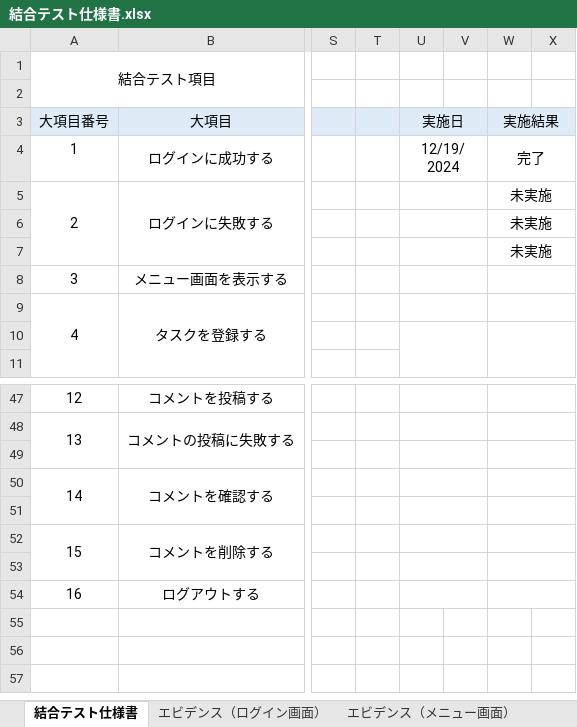
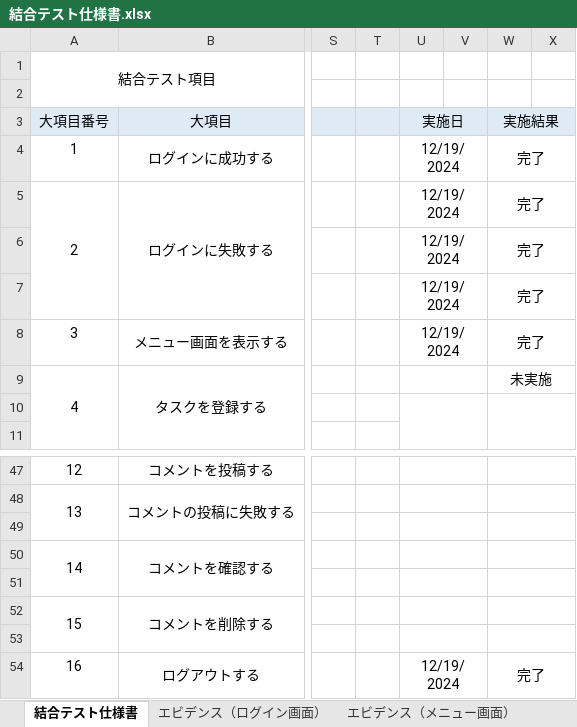
Before and after one commit to comsize-KasumiOishi/ProjectX, an Excel workbook: 結合テスト仕様書/結合テスト仕様書.xlsx, sheet 結合テスト仕様書, drawn as a sheet; only a part is shown, gaps mark what is left out; values as stored, in another font and other column widths than the file's, no borders; the diff names each change by its address in the sheet, - before the commit and + after, or states it on an @@ line.

Commit message:
結合テスト仕様書　進捗管理表　更新

```diff
--- a/結合テスト仕様書/結合テスト仕様書.xlsx (sheet 結合テスト仕様書)
+++ b/結合テスト仕様書/結合テスト仕様書.xlsx (sheet 結合テスト仕様書)
-U5:U8: (empty)
+U5:U8: 12/19/2024
-W5:W7: 未実施
+W5:W7: 完了
-W8: (empty)
+W8: 完了
-W9: (empty)
+W9: 未実施
-U54: (empty)
+U54: 12/19/2024
-W54: (empty)
+W54: 完了
```
Also changed, not shown: sheet エビデンス (ログアウト画面), sheet エビデンス（メニュー画面）, sheet エビデンス（ログイン画面）, charts or pictures, 進捗管理表/Oishi/進捗管理表_ProjectX_大石.xlsx.
